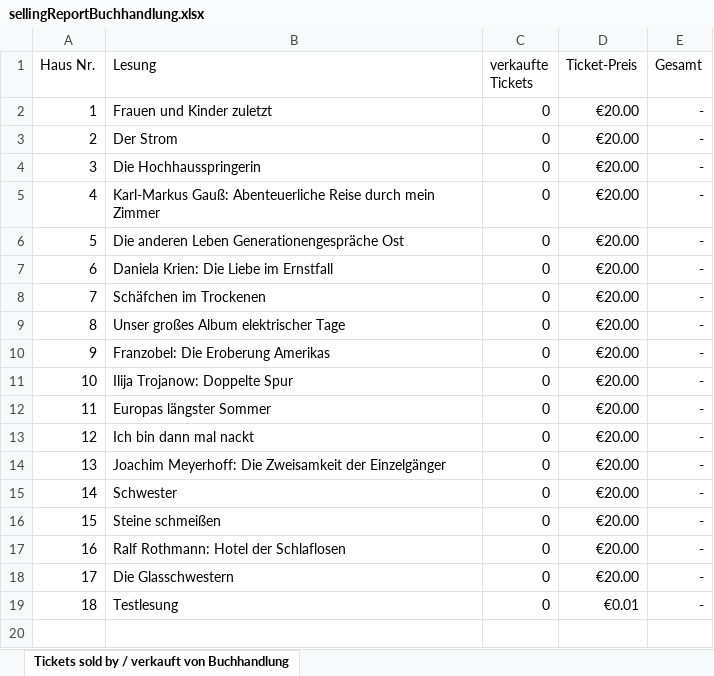
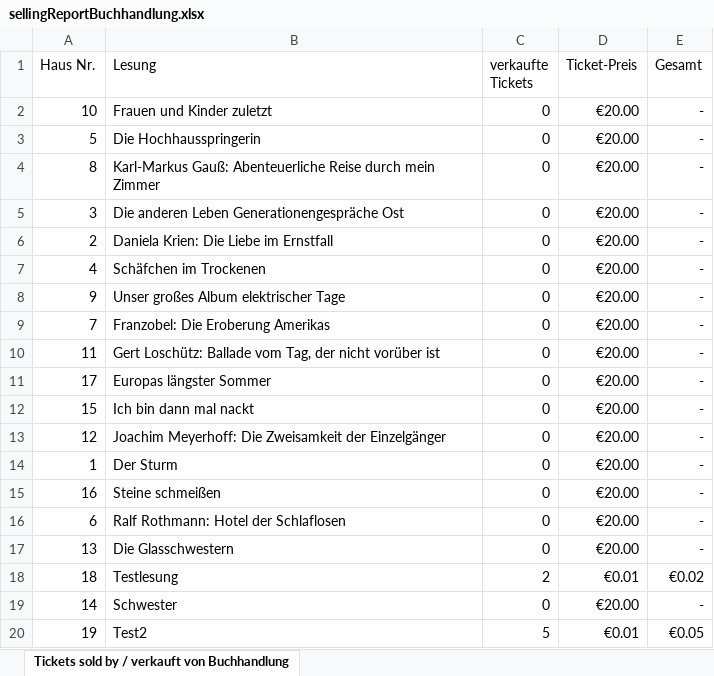
Before and after one commit to svensura/ticket-manager, an Excel workbook: sellingReportBuchhandlung.xlsx, sheet Tickets sold by / verkauft von Buchhandlung, drawn as a sheet; values as stored, in another font and other column widths than the file's, no borders; removed rows and columns are numbered as before the commit, all else as after; the diff names each change by its address in the sheet, - before the commit and + after, or states it on an @@ line.

Commit message:
..

```diff
--- a/sellingReportBuchhandlung.xlsx (sheet Tickets sold by / verkauft von Buchhandlung)
+++ b/sellingReportBuchhandlung.xlsx (sheet Tickets sold by / verkauft von Buchhandlung)
-A2 (Haus Nr.): 1
+A2 (Haus Nr.): 10
-A3 (Haus Nr.): 2
+A3 (Haus Nr.): 5
-B3 (Lesung): Der Strom
+B3 (Lesung): Die Hochhausspringerin
+row 4: 8 | Karl-Markus Gauß: Abenteuerliche Reise durch mein Zimmer | 0 | €20.00 | -
-B5 (Lesung): Die Hochhausspringerin
+B5 (Lesung): Die anderen Leben Generationengespräche Ost
+row 6: 2 | Daniela Krien: Die Liebe im Ernstfall | 0 | €20.00 | -
-B7 (Lesung): Karl-Markus Gauß: Abenteuerliche Reise durch mein Zimmer
+B7 (Lesung): Schäfchen im Trockenen
-row 6: 5 | Die anderen Leben Generationengespräche Ost | 0 | €20.00 | -
-row 7: 6 | Daniela Krien: Die Liebe im Ernstfall | 0 | €20.00 | -
-row 8: 7 | Schäfchen im Trockenen | 0 | €20.00 | -
-row 9: 8 | Unser großes Album elektrischer Tage | 0 | €20.00 | -
-B8 (Lesung): Franzobel: Die Eroberung Amerikas
+B8 (Lesung): Unser großes Album elektrischer Tage
-A9 (Haus Nr.): 10
+A9 (Haus Nr.): 7
-B9 (Lesung): Ilija Trojanow: Doppelte Spur
+B9 (Lesung): Franzobel: Die Eroberung Amerikas
-B10 (Lesung): Europas längster Sommer
+B10 (Lesung): Gert Loschütz: Ballade vom Tag, der nicht vorüber ist
+row 11: 17 | Europas längster Sommer | 0 | €20.00 | -
+row 12: 15 | Ich bin dann mal nackt | 0 | €20.00 | -
-B13 (Lesung): Ich bin dann mal nackt
+B13 (Lesung): Joachim Meyerhoff: Die Zweisamkeit der Einzelgänger
+row 14: 1 | Der Sturm | 0 | €20.00 | -
+row 15: 16 | Steine schmeißen | 0 | €20.00 | -
+row 16: 6 | Ralf Rothmann: Hotel der Schlaflosen | 0 | €20.00 | -
-B17 (Lesung): Joachim Meyerhoff: Die Zweisamkeit der Einzelgänger
+B17 (Lesung): Die Glasschwestern
+row 18: 18 | Testlesung | 2 | €0.01 | €0.02
-row 16: 15 | Steine schmeißen | 0 | €20.00 | -
-row 17: 16 | Ralf Rothmann: Hotel der Schlaflosen | 0 | €20.00 | -
-row 18: 17 | Die Glasschwestern | 0 | €20.00 | -
-row 19: 18 | Testlesung | 0 | €0.01 | -
+row 20: 19 | Test2 | 5 | €0.01 | €0.05
```
